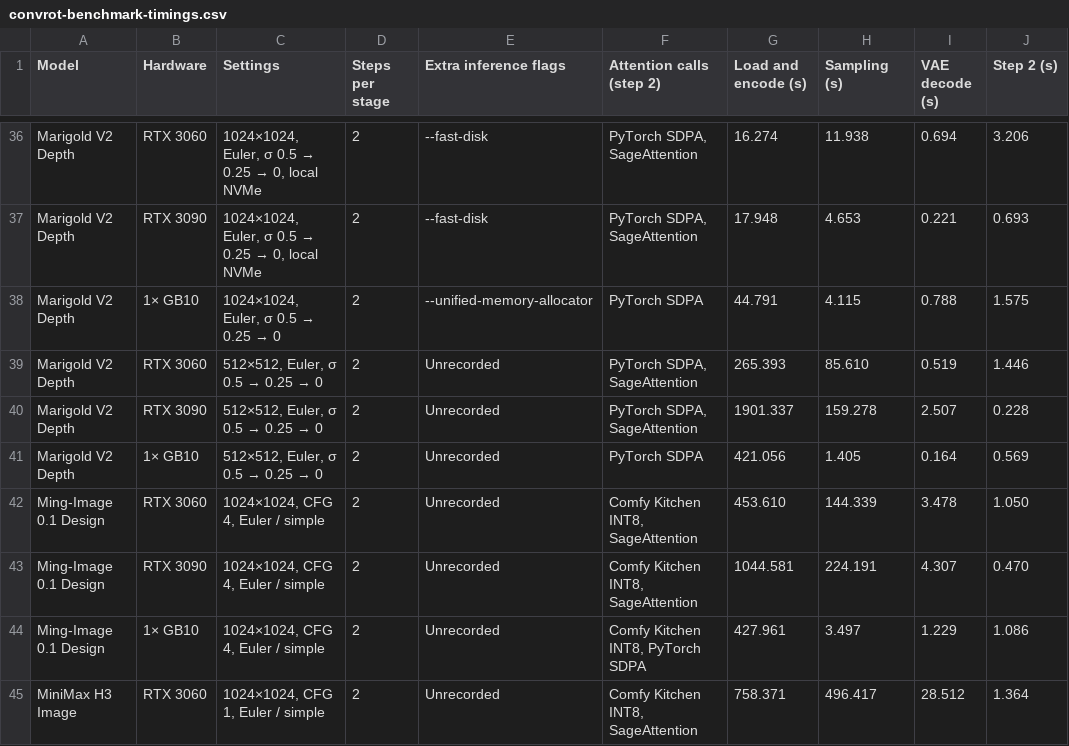
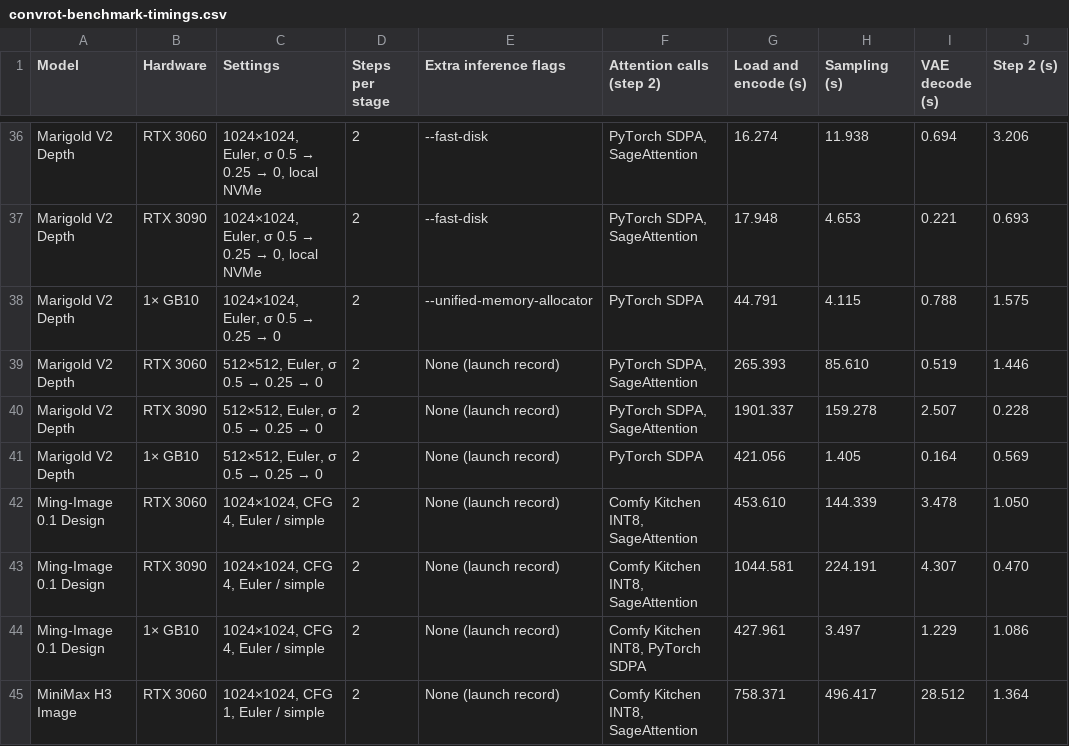
Before and after one commit to hiddenswitch/forks-pip-and-uv-installable-ComfyUI, a CSV file: docs/convrot-benchmark-timings.csv, drawn as a sheet; only a part is shown, gaps mark what is left out; the diff covers the shown part only; the diff names each change by its address in the sheet, - before the commit and + after, or states it on an @@ line.

```diff
--- a/docs/convrot-benchmark-timings.csv
+++ b/docs/convrot-benchmark-timings.csv
-E39:E45 (Extra inference flags): Unrecorded
+E39:E45 (Extra inference flags): None (launch record)
```
Also changed, not shown: 30 edited cells elsewhere in this file.
